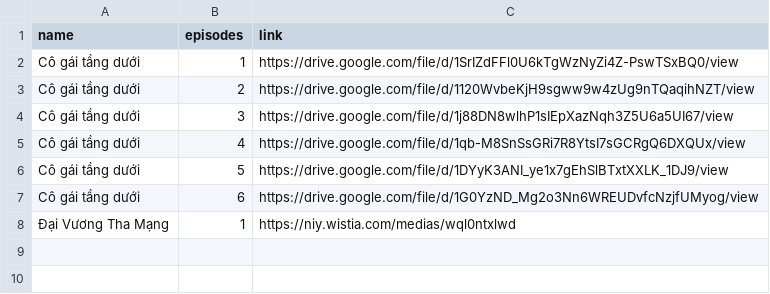
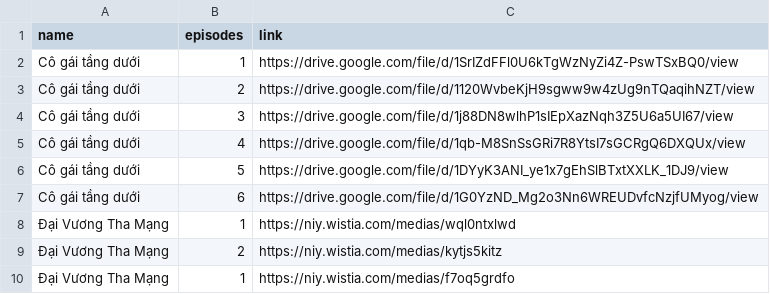
Before and after one commit to toilamsao/anidata, a CSV file: data.csv, drawn as a sheet; the diff names each change by its address in the sheet, - before the commit and + after, or states it on an @@ line.

Commit message:
Update data.csv

```diff
--- a/data.csv
+++ b/data.csv
+row 9: Đại Vương Tha Mạng | 2 | https://niy.wistia.com/medias/kytjs5kitz
+row 10: Đại Vương Tha Mạng | 1 | https://niy.wistia.com/medias/f7oq5grdfo
```
